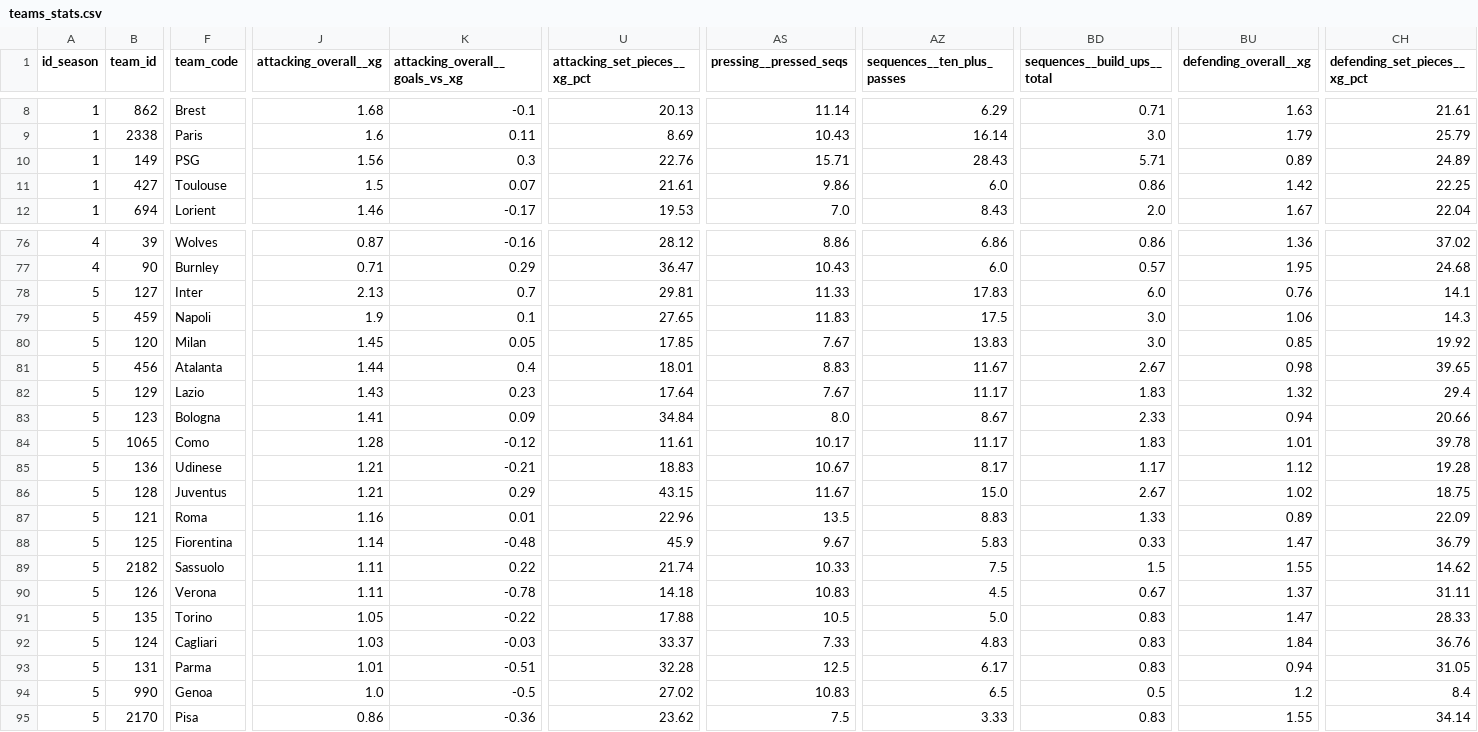
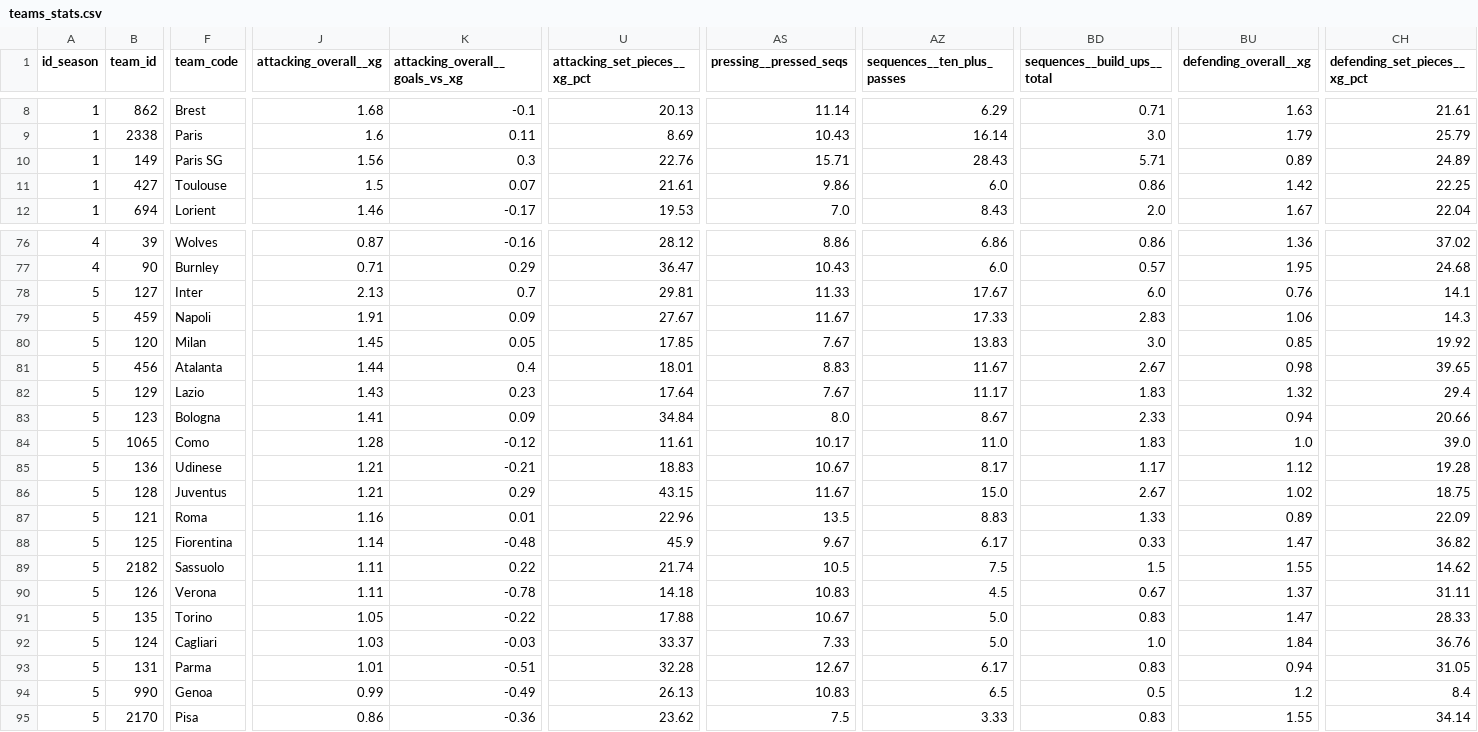
Before and after one commit to football-labs/Fotball-labs, a CSV file: data/teams_stats.csv, drawn as a sheet; only a part is shown, gaps mark what is left out; the diff covers the shown part only; the diff names each change by its address in the sheet, - before the commit and + after, or states it on an @@ line.

```diff
--- a/data/teams_stats.csv
+++ b/data/teams_stats.csv
-F10 (team_code): PSG
+F10 (team_code): Paris SG
-AZ78 (sequences__ten_plus_passes): 17.83
+AZ78 (sequences__ten_plus_passes): 17.67
-J79 (attacking_overall__xg): 1.9
+J79 (attacking_overall__xg): 1.91
-K79 (attacking_overall__goals_vs_xg): 0.1
+K79 (attacking_overall__goals_vs_xg): 0.09
-U79 (attacking_set_pieces__xg_pct): 27.65
+U79 (attacking_set_pieces__xg_pct): 27.67
-AS79 (pressing__pressed_seqs): 11.83
+AS79 (pressing__pressed_seqs): 11.67
-AZ79 (sequences__ten_plus_passes): 17.5
+AZ79 (sequences__ten_plus_passes): 17.33
-BD79 (sequences__build_ups__total): 3.0
+BD79 (sequences__build_ups__total): 2.83
-AZ84 (sequences__ten_plus_passes): 11.17
+AZ84 (sequences__ten_plus_passes): 11.0
-BU84 (defending_overall__xg): 1.01
+BU84 (defending_overall__xg): 1.0
-CH84 (defending_set_pieces__xg_pct): 39.78
+CH84 (defending_set_pieces__xg_pct): 39.0
-AZ88 (sequences__ten_plus_passes): 5.83
+AZ88 (sequences__ten_plus_passes): 6.17
-CH88 (defending_set_pieces__xg_pct): 36.79
+CH88 (defending_set_pieces__xg_pct): 36.82
-AS89 (pressing__pressed_seqs): 10.33
+AS89 (pressing__pressed_seqs): 10.5
-AS91 (pressing__pressed_seqs): 10.5
+AS91 (pressing__pressed_seqs): 10.67
-AZ92 (sequences__ten_plus_passes): 4.83
+AZ92 (sequences__ten_plus_passes): 5.0
-BD92 (sequences__build_ups__total): 0.83
+BD92 (sequences__build_ups__total): 1.0
-AS93 (pressing__pressed_seqs): 12.5
+AS93 (pressing__pressed_seqs): 12.67
-J94 (attacking_overall__xg): 1.0
+J94 (attacking_overall__xg): 0.99
-K94 (attacking_overall__goals_vs_xg): -0.5
+K94 (attacking_overall__goals_vs_xg): -0.49
-U94 (attacking_set_pieces__xg_pct): 27.02
+U94 (attacking_set_pieces__xg_pct): 26.13
```
Also changed, not shown: 4 edited cells elsewhere in this file.
